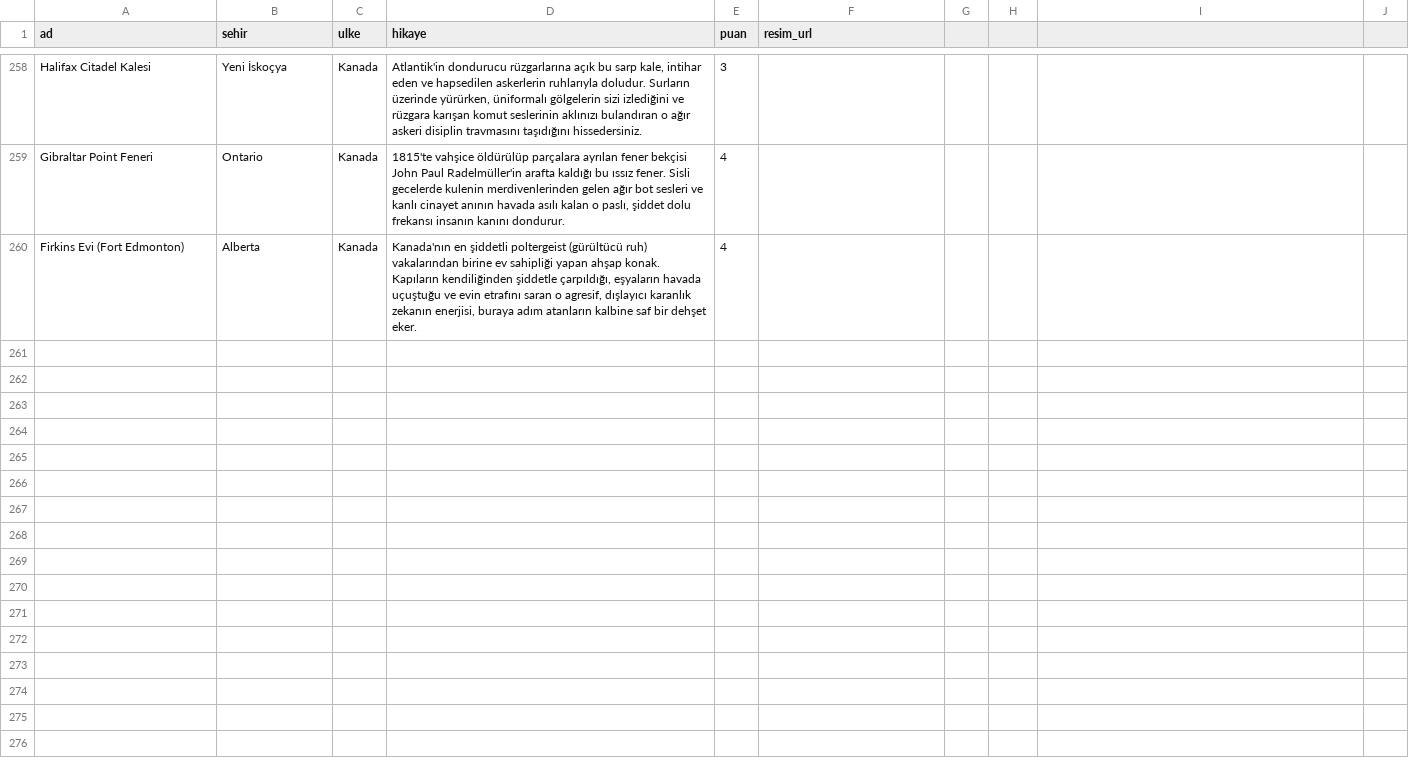
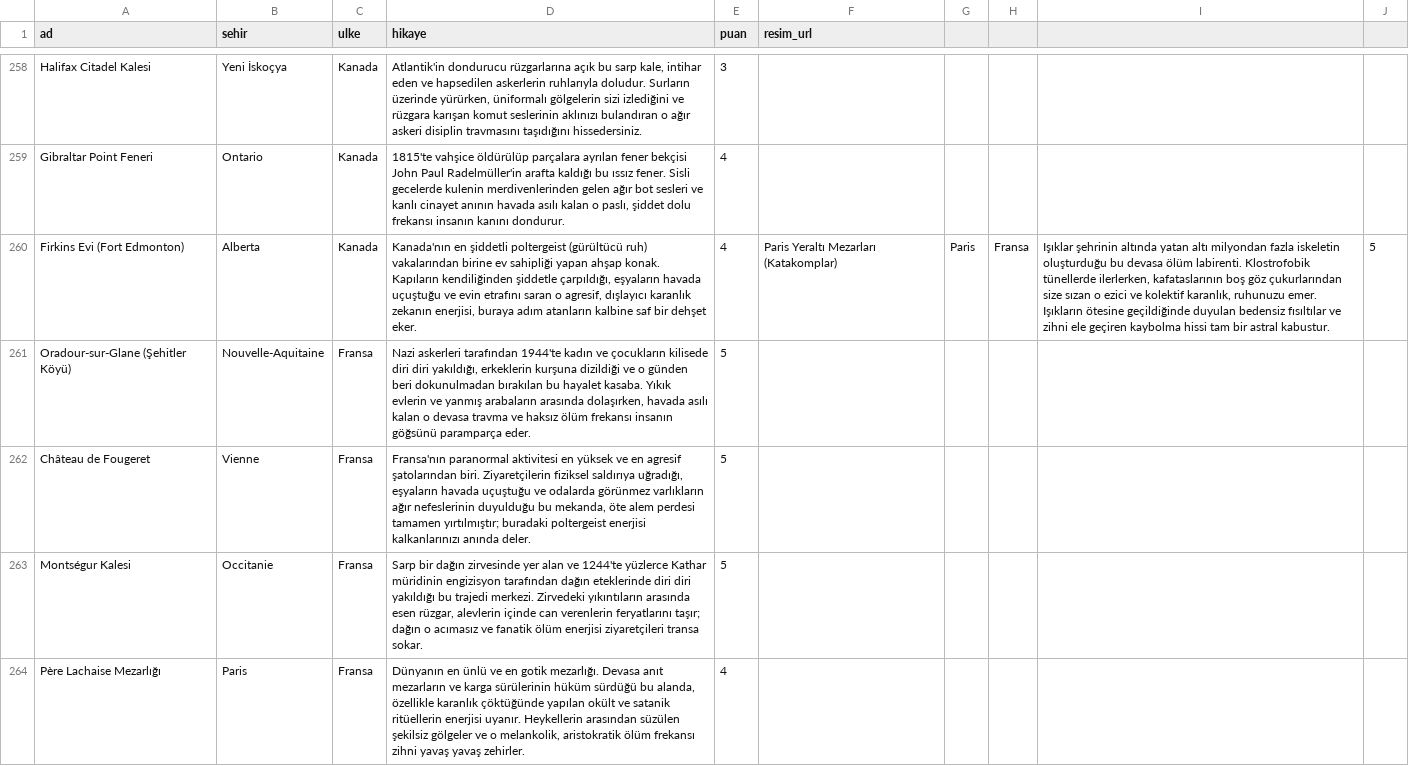
Before and after one commit to Tabirly/lanetli-yerler, a CSV file: perili_mekanlar.csv, drawn as a sheet; only a part is shown, gaps mark what is left out; the diff covers the shown part only; the diff names each change by its address in the sheet, - before the commit and + after, or states it on an @@ line.

Commit message:
Fransa mekanlari eklendi

```diff
--- a/perili_mekanlar.csv
+++ b/perili_mekanlar.csv
-F260 (resim_url): (empty)
+F260 (resim_url): Paris Yeraltı Mezarları (Katakomplar)
-G260: (empty)
+G260: Paris
-H260: (empty)
+H260: Fransa
-I260: (empty)
+I260: Işıklar şehrinin altında yatan altı milyondan fazla iskeletin oluşturduğu bu devasa ölüm labirenti. Klostrofobik tünellerde ilerlerken, kafataslarının boş göz çukurlarından size sızan o ezici ve kolektif karanlık, ruhunuzu emer. Işıkların ötesine geçildiğinde duyulan bedensiz fısıltılar ve zihni ele geçiren kaybolma hissi tam bir astral kabustur.
-J260: (empty)
+J260: 5
+row 261: Oradour-sur-Glane (Şehitler Köyü) | Nouvelle-Aquitaine | Fransa | Nazi askerleri tarafından 1944'te kadın ve çocukların kilisede diri diri yakıldığı, erkeklerin kurşuna dizildiği ve o günden beri dokunulmadan bırakılan bu hayalet kasaba. Yıkık evlerin ve yanmış arabaların arasında dolaşırken, havada asılı kalan o devasa travma ve haksız ölüm frekansı insanın göğsünü paramparça eder. | 5
+row 262: Château de Fougeret | Vienne | Fransa | Fransa'nın paranormal aktivitesi en yüksek ve en agresif şatolarından biri. Ziyaretçilerin fiziksel saldırıya uğradığı, eşyaların havada uçuştuğu ve odalarda görünmez varlıkların ağır nefeslerinin duyulduğu bu mekanda, öte alem perdesi tamamen yırtılmıştır; buradaki poltergeist enerjisi kalkanlarınızı anında deler. | 5
+row 263: Montségur Kalesi | Occitanie | Fransa | Sarp bir dağın zirvesinde yer alan ve 1244'te yüzlerce Kathar müridinin engizisyon tarafından dağın eteklerinde diri diri yakıldığı bu trajedi merkezi. Zirvedeki yıkıntıların arasında esen rüzgar, alevlerin içinde can verenlerin feryatlarını taşır; dağın o acımasız ve fanatik ölüm enerjisi ziyaretçileri transa sokar. | 5
+row 264: Père Lachaise Mezarlığı | Paris | Fransa | Dünyanın en ünlü ve en gotik mezarlığı. Devasa anıt mezarların ve karga sürülerinin hüküm sürdüğü bu alanda, özellikle karanlık çöktüğünde yapılan okült ve satanik ritüellerin enerjisi uyanır. Heykellerin arasından süzülen şekilsiz gölgeler ve o melankolik, aristokratik ölüm frekansı zihni yavaş yavaş zehirler. | 4
```
Also changed, not shown: 5 added rows elsewhere in this file.
